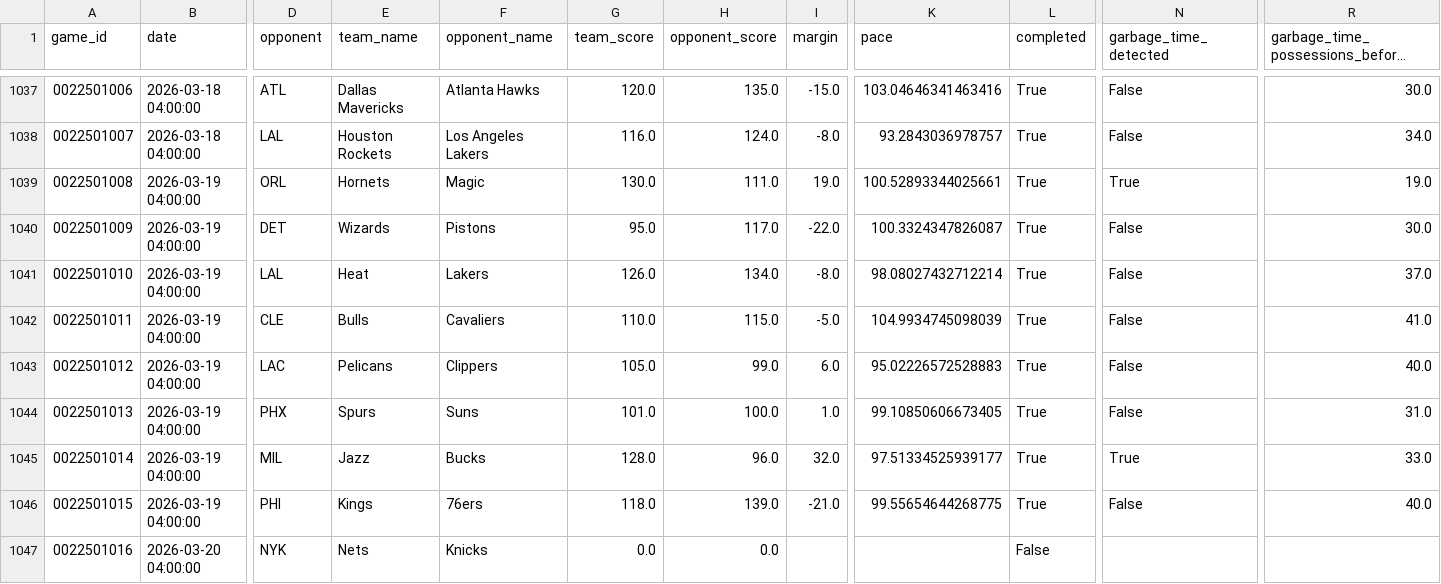
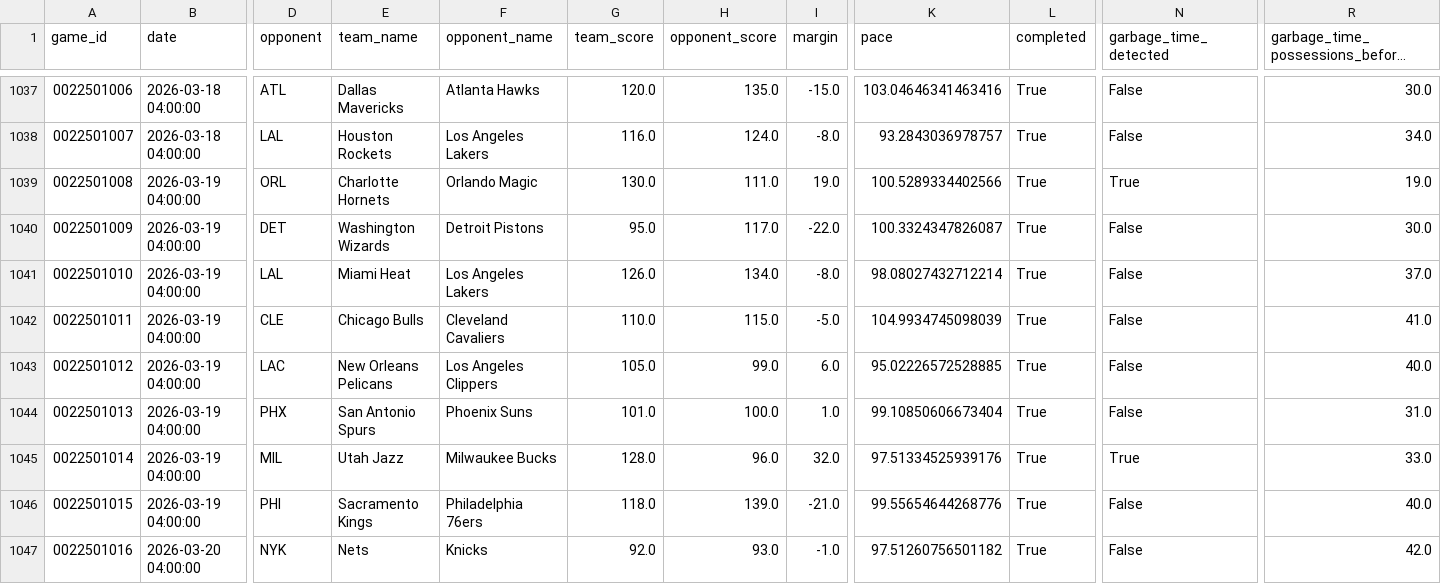
Before and after one commit to xocelyk/nba-forecast, a CSV file: data/games/year_data_2026.csv, drawn as a sheet; only a part is shown, gaps mark what is left out; long unchanged cells end in …; the diff covers the shown part only; the diff names each change by its address in the sheet, - before the commit and + after, or states it on an @@ line.

Commit message:
Automated data update [skip ci]

```diff
--- a/data/games/year_data_2026.csv
+++ b/data/games/year_data_2026.csv
-E1039 (team_name): Hornets
+E1039 (team_name): Charlotte Hornets
-F1039 (opponent_name): Magic
+F1039 (opponent_name): Orlando Magic
-K1039 (pace): 100.52893344025661
+K1039 (pace): 100.5289334402566
-E1040 (team_name): Wizards
+E1040 (team_name): Washington Wizards
-F1040 (opponent_name): Pistons
+F1040 (opponent_name): Detroit Pistons
-E1041 (team_name): Heat
+E1041 (team_name): Miami Heat
-F1041 (opponent_name): Lakers
+F1041 (opponent_name): Los Angeles Lakers
-E1042 (team_name): Bulls
+E1042 (team_name): Chicago Bulls
-F1042 (opponent_name): Cavaliers
+F1042 (opponent_name): Cleveland Cavaliers
-E1043 (team_name): Pelicans
+E1043 (team_name): New Orleans Pelicans
-F1043 (opponent_name): Clippers
+F1043 (opponent_name): Los Angeles Clippers
-K1043 (pace): 95.02226572528883
+K1043 (pace): 95.02226572528885
-E1044 (team_name): Spurs
+E1044 (team_name): San Antonio Spurs
-F1044 (opponent_name): Suns
+F1044 (opponent_name): Phoenix Suns
-K1044 (pace): 99.10850606673405
+K1044 (pace): 99.10850606673404
-E1045 (team_name): Jazz
+E1045 (team_name): Utah Jazz
-F1045 (opponent_name): Bucks
+F1045 (opponent_name): Milwaukee Bucks
-K1045 (pace): 97.51334525939177
+K1045 (pace): 97.51334525939176
-E1046 (team_name): Kings
+E1046 (team_name): Sacramento Kings
-F1046 (opponent_name): 76ers
+F1046 (opponent_name): Philadelphia 76ers
-K1046 (pace): 99.55654644268775
+K1046 (pace): 99.55654644268776
-G1047 (team_score): 0.0
+G1047 (team_score): 92.0
-H1047 (opponent_score): 0.0
+H1047 (opponent_score): 93.0
-I1047 (margin): (empty)
+I1047 (margin): -1.0
-K1047 (pace): (empty)
+K1047 (pace): 97.51260756501182
-L1047 (completed): False
+L1047 (completed): True
-N1047 (garbage_time_detected): (empty)
+N1047 (garbage_time_detected): False
-R1047: (empty)
+R1047: 42.0
```
Also changed, not shown: 41 edited cells elsewhere in this file, data/main_2026.csv, data/predicted_margins.csv, 12 other files.
